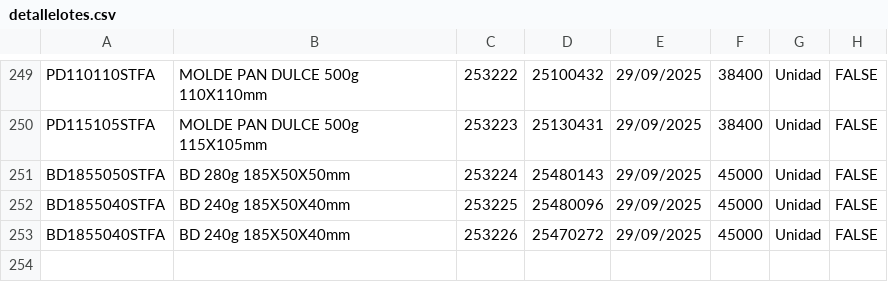
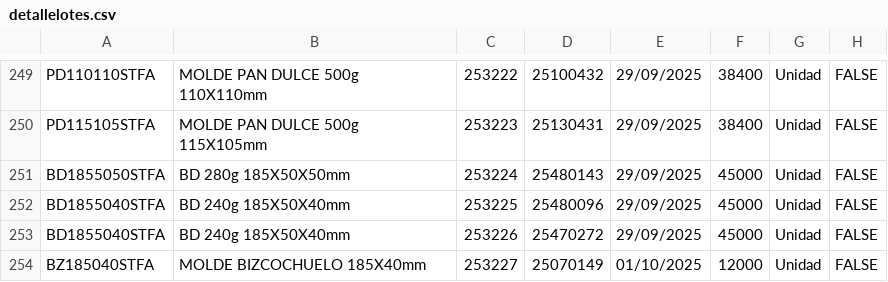
Before and after one commit to gagegfg/Molderil_ListaEmpaque, a CSV file: detallelotes.csv, drawn as a sheet; only a part is shown, gaps mark what is left out.

Commit message:
Añadiendo pallet 253227 al histórico

```diff
--- a/detallelotes.csv
+++ b/detallelotes.csv
@@ -253 +253,2 @@ BD1855040STFA;BD 240g 185X50X40mm;253225;25480096;29/09/2025;45000;Unidad;FALSE;
 BD1855040STFA;BD 240g 185X50X40mm;253226;25470272;29/09/2025;45000;Unidad;FALSE;
+BZ185040STFA;MOLDE BIZCOCHUELO 185X40mm;253227;25070149;01/10/2025;12000;Unidad;FALSE;
```
